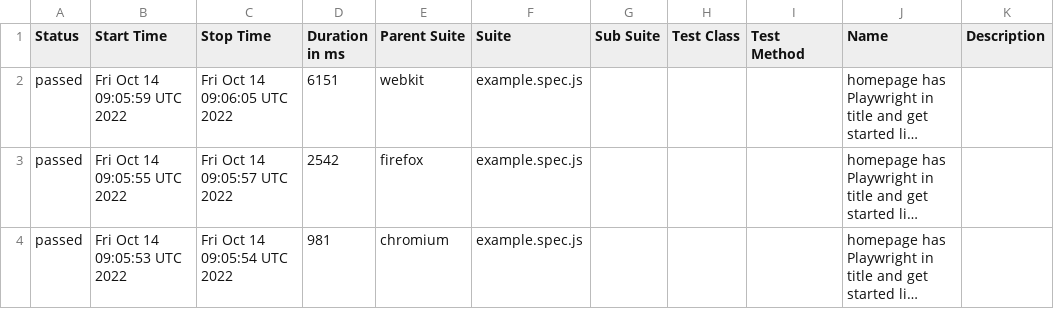
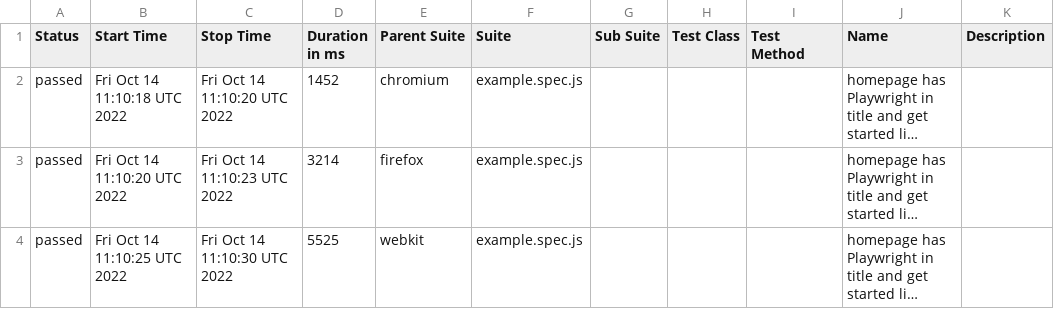
Before and after one commit to ValeriiMandryka/Boilerplate-Playwright-Allure-PlaywrightReport-Docker, a CSV file: data/suites.csv, drawn as a sheet; long unchanged cells end in …; the diff names each change by its address in the sheet, - before the commit and + after, or states it on an @@ line.

```diff
--- a/data/suites.csv
+++ b/data/suites.csv
-B2 (Start Time): Fri Oct 14 09:05:59 UTC 2022
+B2 (Start Time): Fri Oct 14 11:10:18 UTC 2022
-C2 (Stop Time): Fri Oct 14 09:06:05 UTC 2022
+C2 (Stop Time): Fri Oct 14 11:10:20 UTC 2022
-D2 (Duration in ms): 6151
+D2 (Duration in ms): 1452
-E2 (Parent Suite): webkit
+E2 (Parent Suite): chromium
-B3 (Start Time): Fri Oct 14 09:05:55 UTC 2022
+B3 (Start Time): Fri Oct 14 11:10:20 UTC 2022
-C3 (Stop Time): Fri Oct 14 09:05:57 UTC 2022
+C3 (Stop Time): Fri Oct 14 11:10:23 UTC 2022
-D3 (Duration in ms): 2542
+D3 (Duration in ms): 3214
-B4 (Start Time): Fri Oct 14 09:05:53 UTC 2022
+B4 (Start Time): Fri Oct 14 11:10:25 UTC 2022
-C4 (Stop Time): Fri Oct 14 09:05:54 UTC 2022
+C4 (Stop Time): Fri Oct 14 11:10:30 UTC 2022
-D4 (Duration in ms): 981
+D4 (Duration in ms): 5525
-E4 (Parent Suite): chromium
+E4 (Parent Suite): webkit
```
Also changed, not shown: 19 other files.
